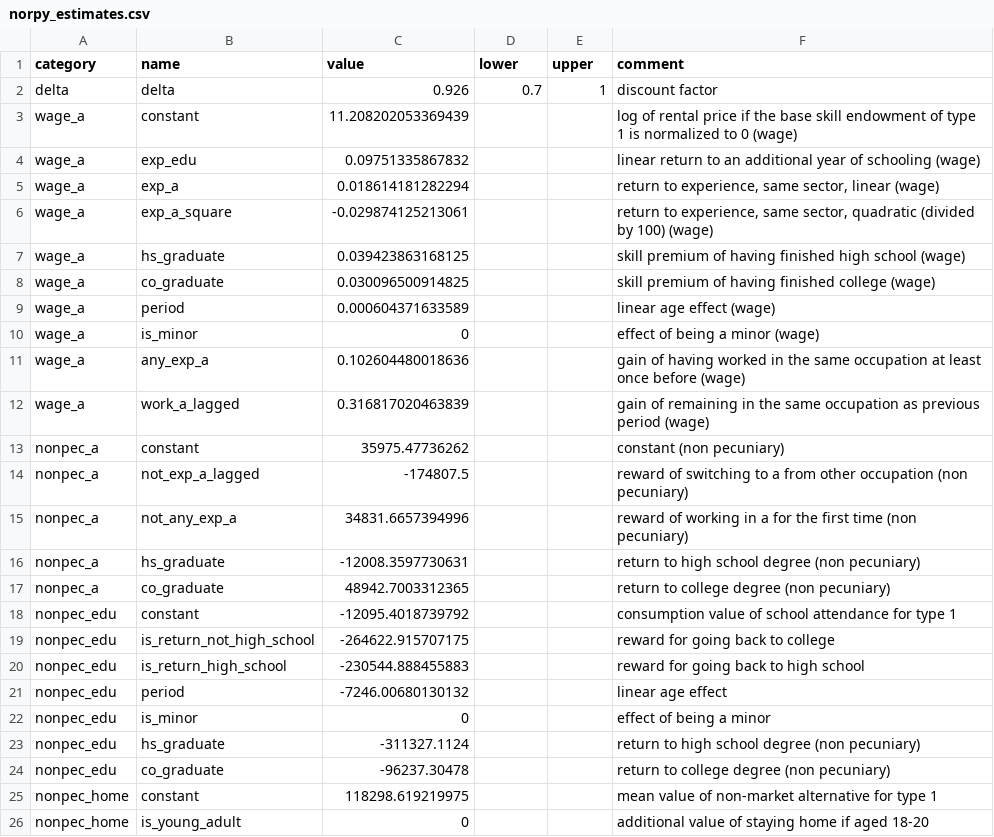
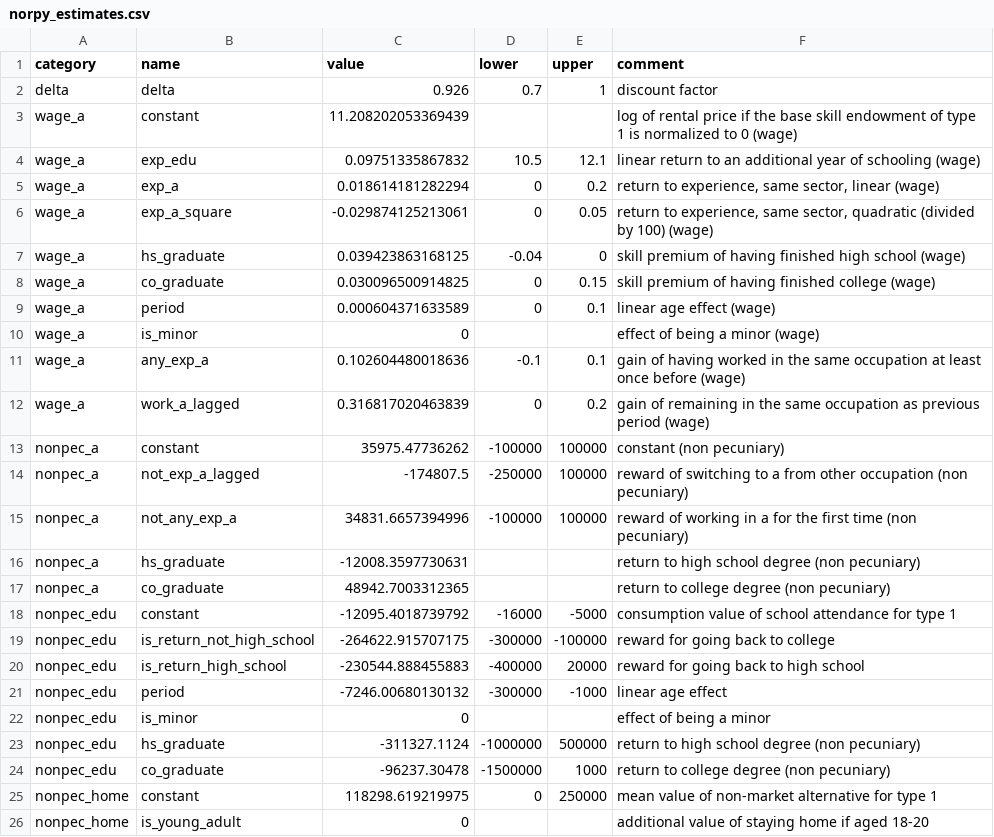
Before and after one commit to mo2561057/respy_fixed, a CSV file: ressources/norpy_estimates.csv, drawn as a sheet; only a part is shown; the diff covers the shown part only.

```diff
--- a/ressources/norpy_estimates.csv
+++ b/ressources/norpy_estimates.csv
@@ -4,24 +4,24 @@ wage_a,constant,"11.208202053369439
 ",,,log of rental price if the base skill endowment of type 1 is normalized to 0 (wage)
-wage_a,exp_edu,0.09751335867832,,,linear return to an additional year of schooling (wage)
-wage_a,exp_a,0.018614181282294,,,"return to experience, same sector, linear (wage)"
-wage_a,exp_a_square,-0.029874125213061,,,"return to experience, same sector, quadratic (divided by 100) (wage)"
-wage_a,hs_graduate,0.039423863168125,,,skill premium of having finished high school (wage)
-wage_a,co_graduate,0.030096500914825,,,skill premium of having finished college (wage)
-wage_a,period,0.000604371633589,,,linear age effect (wage)
+wage_a,exp_edu,0.09751335867832,10.5,12.1,linear return to an additional year of schooling (wage)
+wage_a,exp_a,0.018614181282294,0,0.2,"return to experience, same sector, linear (wage)"
+wage_a,exp_a_square,-0.029874125213061,0,0.05,"return to experience, same sector, quadratic (divided by 100) (wage)"
+wage_a,hs_graduate,0.039423863168125,-0.04,0,skill premium of having finished high school (wage)
+wage_a,co_graduate,0.030096500914825,0,0.15,skill premium of having finished college (wage)
+wage_a,period,0.000604371633589,0,0.1,linear age effect (wage)
 wage_a,is_minor,0,,,effect of being a minor (wage)
-wage_a,any_exp_a,0.102604480018636,,,gain of having worked in the same occupation at least once before (wage)
-wage_a,work_a_lagged,0.316817020463839,,,gain of remaining in the same occupation as previous period (wage)
-nonpec_a,constant,35975.47736262,,,constant (non pecuniary)
-nonpec_a,not_exp_a_lagged,-174807.5,,,reward of switching to a from other occupation (non pecuniary)
-nonpec_a,not_any_exp_a,34831.6657394996,,,reward of working in a for the first time (non pecuniary)
+wage_a,any_exp_a,0.102604480018636,-0.1,0.1,gain of having worked in the same occupation at least once before (wage)
+wage_a,work_a_lagged,0.316817020463839,0,0.2,gain of remaining in the same occupation as previous period (wage)
+nonpec_a,constant,35975.47736262,-100000,100000,constant (non pecuniary)
+nonpec_a,not_exp_a_lagged,-174807.5,-250000,100000,reward of switching to a from other occupation (non pecuniary)
+nonpec_a,not_any_exp_a,34831.6657394996,-100000,100000,reward of working in a for the first time (non pecuniary)
 nonpec_a,hs_graduate,-12008.3597730631,,,return to high school degree (non pecuniary)
 nonpec_a,co_graduate,48942.7003312365,,,return to college degree (non pecuniary)
-nonpec_edu,constant,-12095.4018739792,,,consumption value of school attendance for type 1
-nonpec_edu,is_return_not_high_school,-264622.915707175,,,reward for going back to college
-nonpec_edu,is_return_high_school,-230544.888455883,,,reward for going back to high school
-nonpec_edu,period,-7246.00680130132,,,linear age effect
+nonpec_edu,constant,-12095.4018739792,-16000,-5000,consumption value of school attendance for type 1
+nonpec_edu,is_return_not_high_school,-264622.915707175,-300000,-100000,reward for going back to college
+nonpec_edu,is_return_high_school,-230544.888455883,-400000,20000,reward for going back to high school
+nonpec_edu,period,-7246.00680130132,-300000,-1000,linear age effect
 nonpec_edu,is_minor,0,,,effect of being a minor
-nonpec_edu,hs_graduate,-311327.1124,,,return to high school degree (non pecuniary)
-nonpec_edu,co_graduate,-96237.30478,,,return to college degree (non pecuniary)
-nonpec_home,constant,118298.619219975,,,mean value of non-market alternative for type 1
+nonpec_edu,hs_graduate,-311327.1124,-1000000,500000,return to high school degree (non pecuniary)
+nonpec_edu,co_graduate,-96237.30478,-1500000,1000,return to college degree (non pecuniary)
+nonpec_home,constant,118298.619219975,0,250000,mean value of non-market alternative for type 1
 nonpec_home,is_young_adult,0,,,additional value of staying home if aged 18-20
```
Also changed, not shown: 50 edited cells elsewhere in this file, 4 other files.
